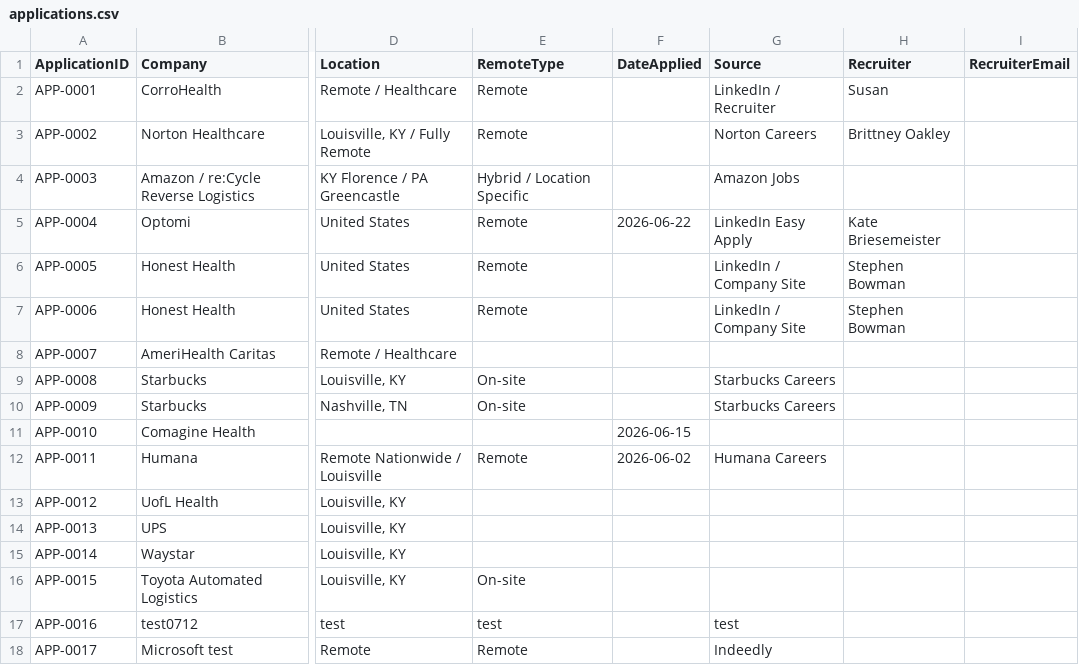
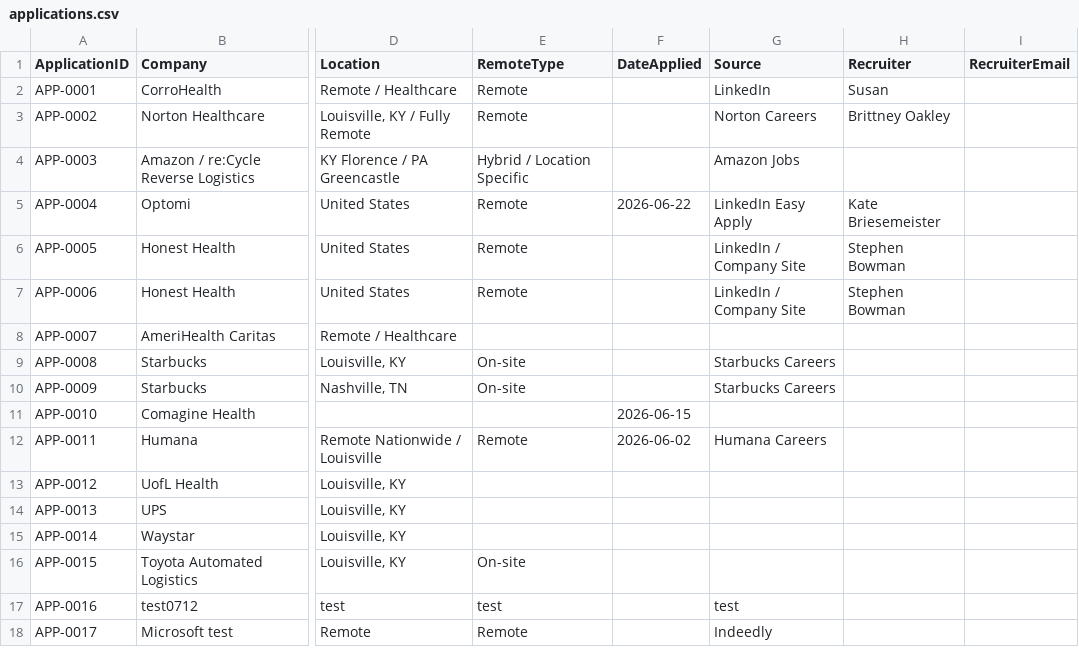
Before and after one commit to mFloro-GH/JobTracker, a CSV file: data/applications.csv, drawn as a sheet; only a part is shown, gaps mark what is left out; the diff names each change by its address in the sheet, - before the commit and + after, or states it on an @@ line.

Commit message:
Add application editing and ID normalization

```diff
--- a/data/applications.csv
+++ b/data/applications.csv
-G2 (Source): LinkedIn / Recruiter
+G2 (Source): LinkedIn
```
Also changed, not shown: 3 other files.
